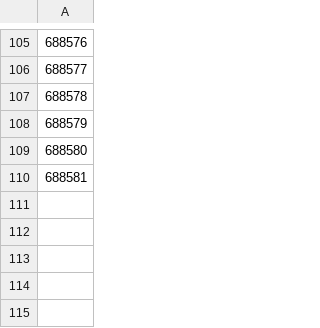
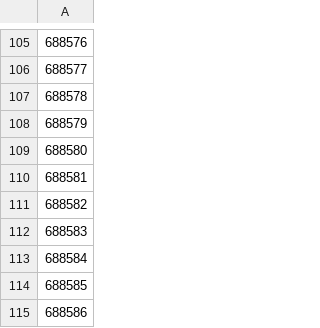
Before and after one commit to evenifyouforget/autotweaker, a TSV file: maze_like_levels.tsv, drawn as a sheet; only a part is shown, gaps mark what is left out; the diff names each change by its address in the sheet, - before the commit and + after, or states it on an @@ line.

Commit message:
chalice (hard)

```diff
--- a/maze_like_levels.tsv
+++ b/maze_like_levels.tsv
+row 111: 688582
+row 112: 688583
+row 113: 688584
+row 114: 688585
+row 115: 688586
```
